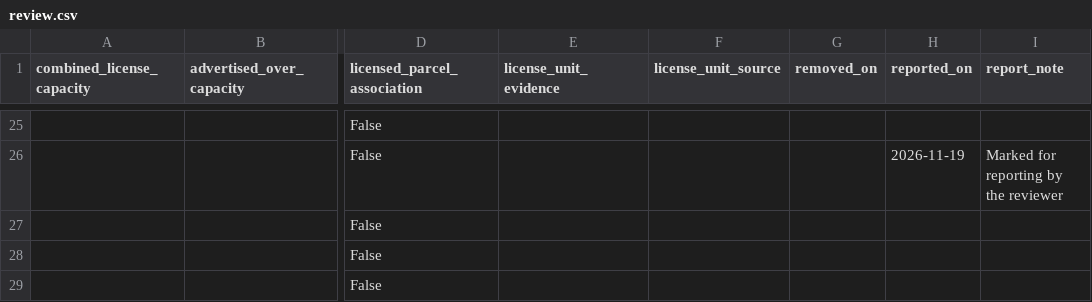
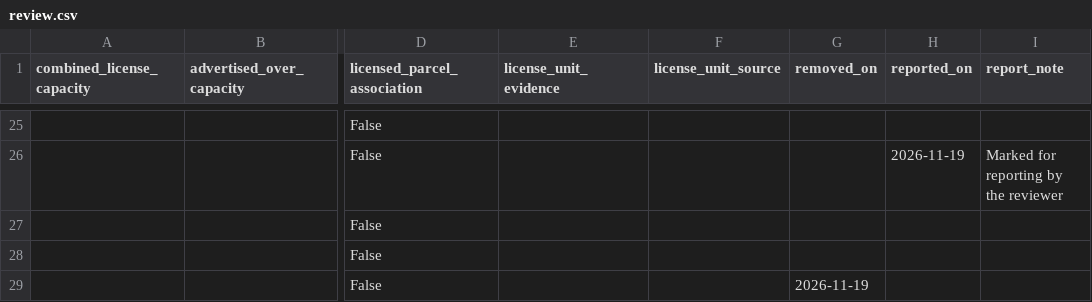
Before and after one commit to MichaelWoodc/airbnb-matches, a CSV file: licenses/review.csv, drawn as a sheet; only a part is shown, gaps mark what is left out; the diff names each change by its address in the sheet, - before the commit and + after, or states it on an @@ line.

Commit message:
Update discovered property matches

```diff
--- a/licenses/review.csv
+++ b/licenses/review.csv
-G29 (removed_on): (empty)
+G29 (removed_on): 2026-11-19
```
Also changed, not shown: 1 other file.
